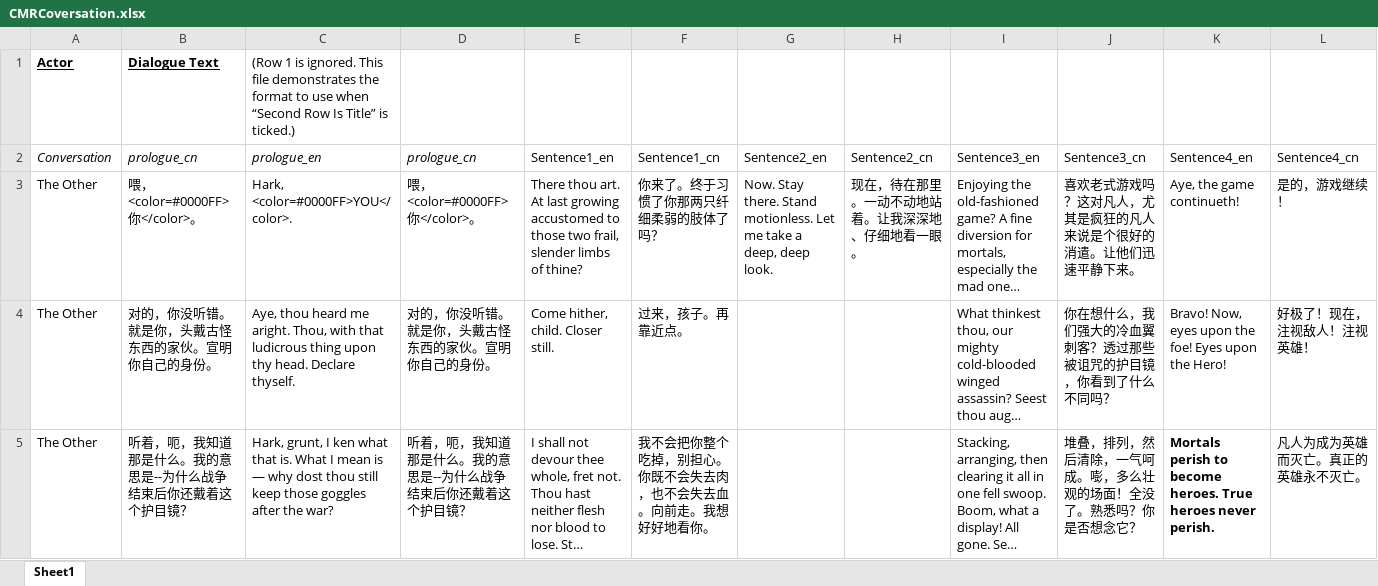
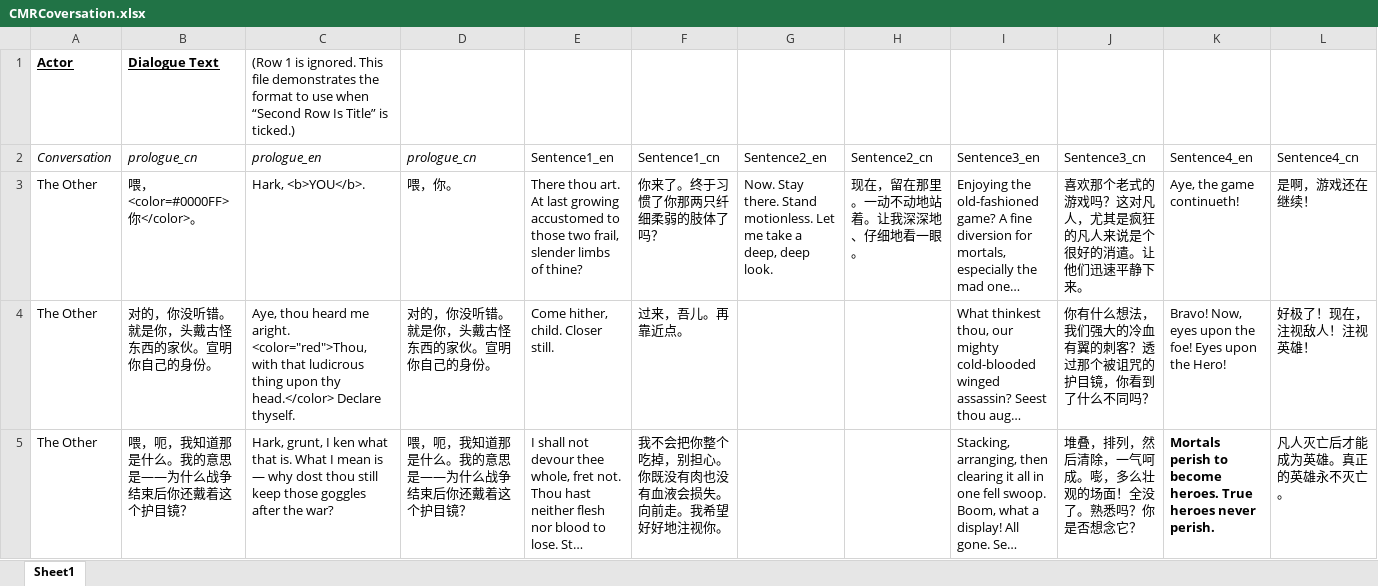
Before and after one commit to Michael-Lu-DeerofBlue/Recur-Game-Demo, an Excel workbook: Assets/Dialogue/CMRCoversation.xlsx, sheet Sheet1, drawn as a sheet; only a part is shown; long unchanged cells end in …; values as stored, in another font and other column widths than the file's, no borders; the diff covers the shown part only; the diff names each change by its address in the sheet, - before the commit and + after, or states it on an @@ line.

Commit message:
dialogue changes

```diff
--- a/Assets/Dialogue/CMRCoversation.xlsx (sheet Sheet1)
+++ b/Assets/Dialogue/CMRCoversation.xlsx (sheet Sheet1)
-C3 (prologue_en): Hark, <color=#0000FF>YOU</color>.
+C3 (prologue_en): Hark, <b>YOU</b>.
-D3 (prologue_cn): 喂，<color=#0000FF>你</color>。
+D3 (prologue_cn): 喂，你。
-H3 (Sentence2_cn): 现在，待在那里。一动不动地站着。让我深深地、仔细地看一眼。
+H3 (Sentence2_cn): 现在，留在那里。一动不动地站着。让我深深地、仔细地看一眼。
-J3 (Sentence3_cn): 喜欢老式游戏吗？这对凡人，尤其是疯狂的凡人来说是个很好的消遣。让他们迅速平静下来。
+J3 (Sentence3_cn): 喜欢那个老式的游戏吗？这对凡人，尤其是疯狂的凡人来说是个很好的消遣。让他们迅速平静下来。
-L3 (Sentence4_cn): 是的，游戏继续！
+L3 (Sentence4_cn): 是啊，游戏还在继续！
-C4 (prologue_en): …me aright. Thou, with that ludicrous thing upon thy head. Declare thyself.
+C4 (prologue_en): …me aright. <color="red">Thou, with that ludicrous thing upon thy head.</color> Declare thyself.
-F4 (Sentence1_cn): 过来，孩子。再靠近点。
+F4 (Sentence1_cn): 过来，吾儿。再靠近点。
-J4 (Sentence3_cn): 你在想什么，我们强大的冷血翼刺客？透过那些被诅咒的护目镜，你看到了什么不同吗？
+J4 (Sentence3_cn): 你有什么想法，我们强大的冷血有翼的刺客？透过那个被诅咒的护目镜，你看到了什么不同吗？
-B5 (prologue_cn): 听着，呃，我知道那是什么。我的意思是--为什么战争结束后你还戴着这个护目镜？
+B5 (prologue_cn): 喂，呃，我知道那是什么。我的意思是——为什么战争结束后你还戴着这个护目镜？
-D5 (prologue_cn): 听着，呃，我知道那是什么。我的意思是--为什么战争结束后你还戴着这个护目镜？
+D5 (prologue_cn): 喂，呃，我知道那是什么。我的意思是——为什么战争结束后你还戴着这个护目镜？
-F5 (Sentence1_cn): 我不会把你整个吃掉，别担心。你既不会失去肉，也不会失去血。向前走。我想好好地看你。
+F5 (Sentence1_cn): 我不会把你整个吃掉，别担心。你既没有肉也没有血液会损失。向前走。我希望好好地注视你。
-L5 (Sentence4_cn): 凡人为成为英雄而灭亡。真正的英雄永不灭亡。
+L5 (Sentence4_cn): 凡人灭亡后才能成为英雄。真正的英雄永不灭亡。
```
Also changed, not shown: 28 edited cells elsewhere in this sheet, 11 other files.
